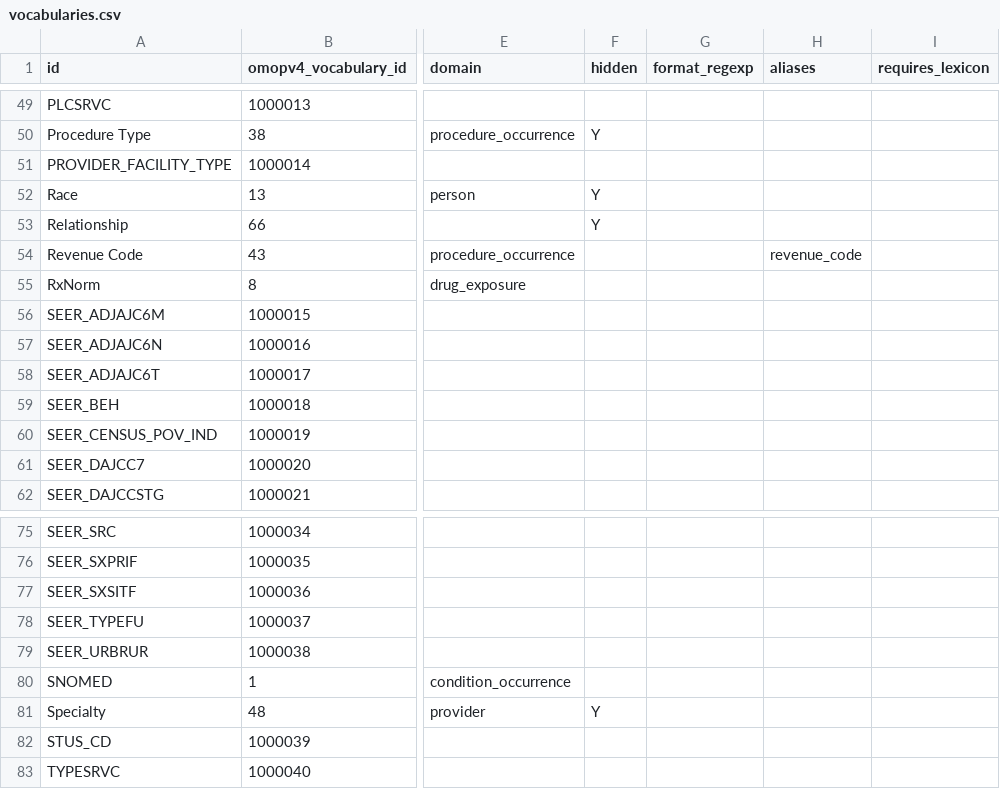
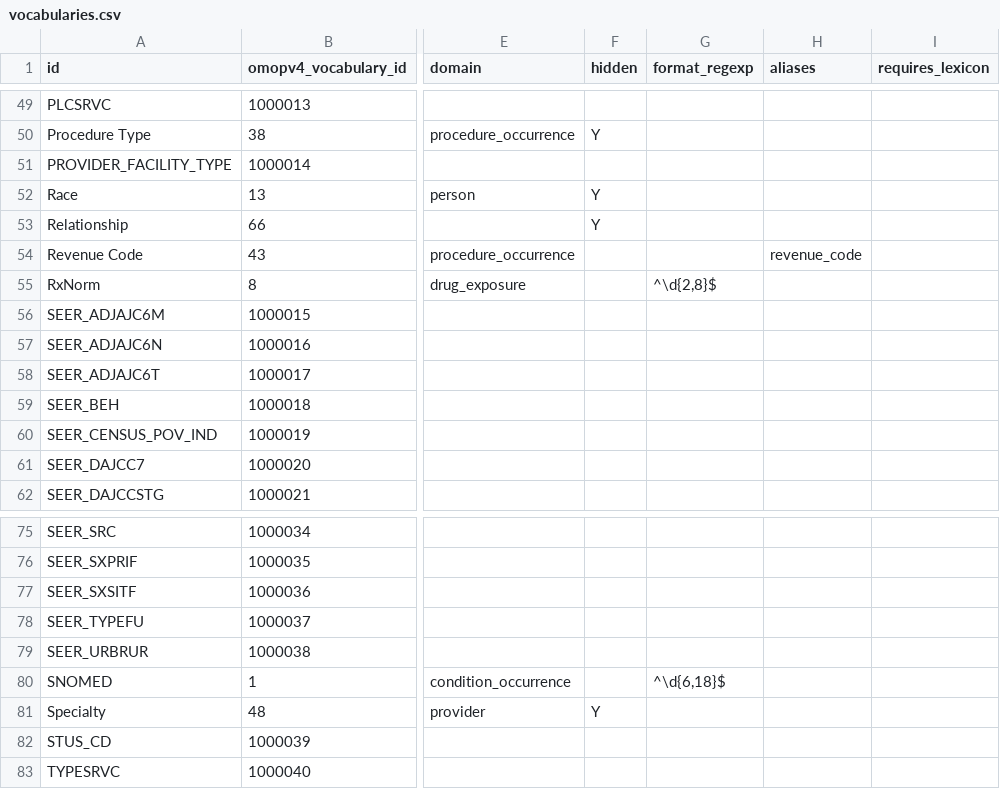
Before and after one commit to outcomesinsights/conceptql, a CSV file: config/vocabularies.csv, drawn as a sheet; only a part is shown, gaps mark what is left out; the diff covers the shown part only; the diff names each change by its address in the sheet, - before the commit and + after, or states it on an @@ line.

```diff
--- a/config/vocabularies.csv
+++ b/config/vocabularies.csv
-G55 (format_regexp): (empty)
+G55 (format_regexp): ^\d{2,8}$
-G80 (format_regexp): (empty)
+G80 (format_regexp): ^\d{6,18}$
```
Also changed, not shown: 11 edited cells elsewhere in this file, 5 other files.
